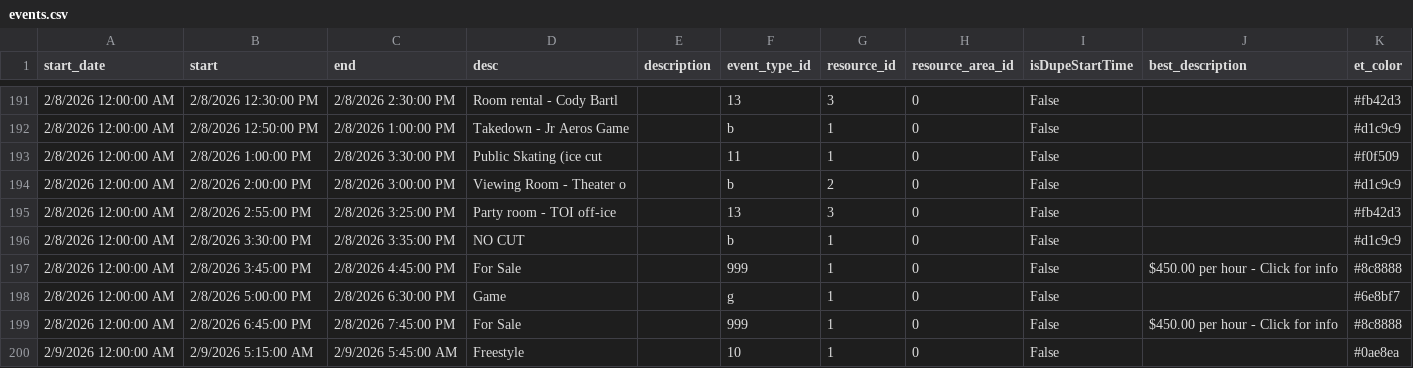
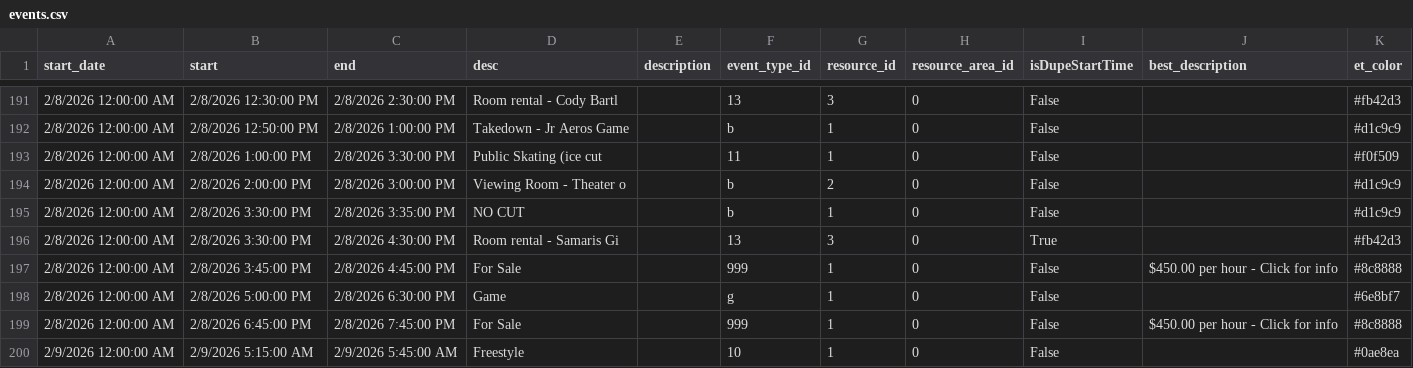
Before and after one commit to epicentr/aerodrome-ical-proxy, a CSV file: events.csv, drawn as a sheet; only a part is shown, gaps mark what is left out.

Commit message:
Update calendar data
Diff summary:
diff --git a/events.csv b/events.csv
index de03be9..ffbfad9 100644
--- a/events.csv
+++ b/events.csv
@@ -195 +194,0 @@ start_date,start,end,desc,description,event_type_id,resource_id,resource_area_id
-2/8/2026 12:00:00 AM,2/8/2026 2:55:00 PM,2/8/2026 3:25:00 PM,Party room - TOI off-ice,,13,3,0,False,,#fb42d3
@@ -196,0 +196 @@ start_date,start,end,desc,description,event_type_id,resource_id,resource_area_id
+2/8/2026 12:00:00 AM,2/8/2026 3:30:00 PM,2/8/2026 4:30:00 PM,Room rental - Samaris Gi,,13,3,0,True,,#fb42d3

```diff
--- a/events.csv
+++ b/events.csv
@@ -194,4 +194,4 @@ start_date,start,end,desc,description,event_type_id,resource_id,resource_area_id
 2/8/2026 12:00:00 AM,2/8/2026 2:00:00 PM,2/8/2026 3:00:00 PM,Viewing Room - Theater o,,b,2,0,False,,#d1c9c9
-2/8/2026 12:00:00 AM,2/8/2026 2:55:00 PM,2/8/2026 3:25:00 PM,Party room - TOI off-ice,,13,3,0,False,,#fb42d3
 2/8/2026 12:00:00 AM,2/8/2026 3:30:00 PM,2/8/2026 3:35:00 PM,NO CUT,,b,1,0,False,,#d1c9c9
+2/8/2026 12:00:00 AM,2/8/2026 3:30:00 PM,2/8/2026 4:30:00 PM,Room rental - Samaris Gi,,13,3,0,True,,#fb42d3
 2/8/2026 12:00:00 AM,2/8/2026 3:45:00 PM,2/8/2026 4:45:00 PM,For Sale,,999,1,0,False,$450.00 per hour - Click for info,#8c8888
```
Also changed, not shown: 7 other files.
